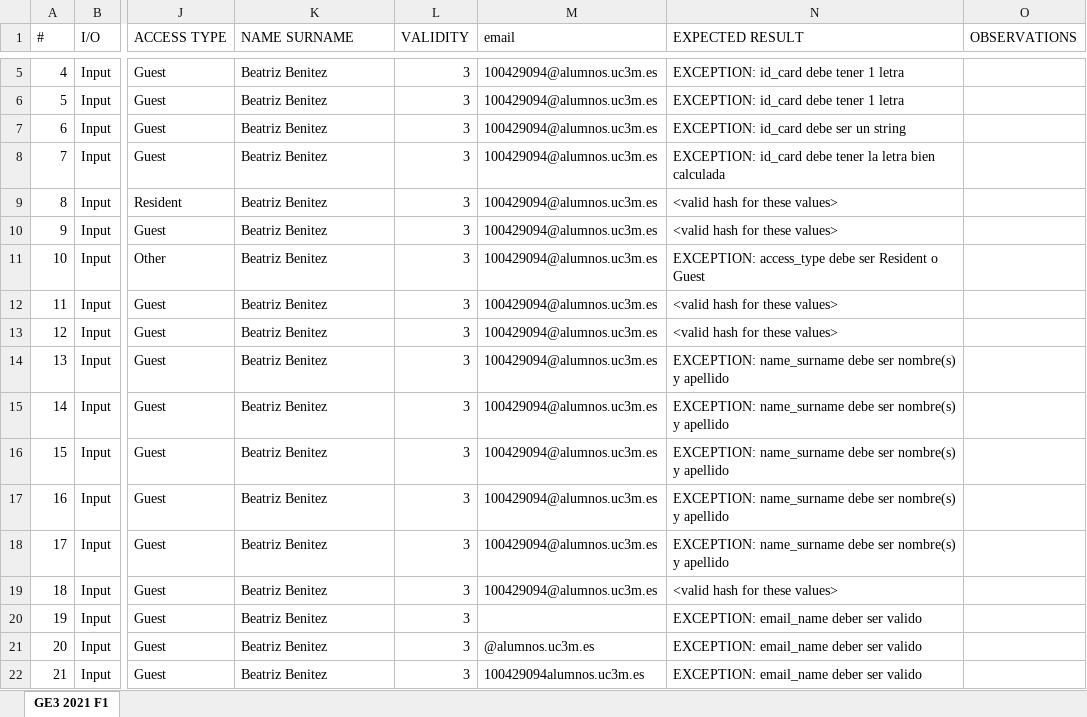
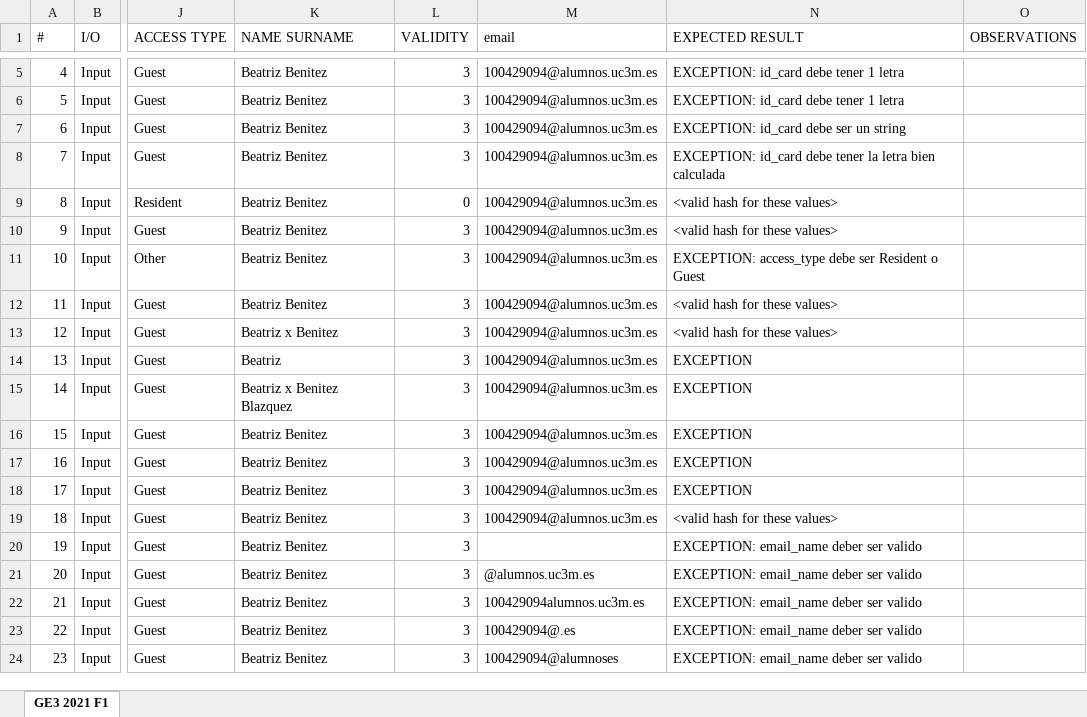
Before and after one commit to 100429094/G81.T17.EG3, an Excel workbook: GE3_TestCasesTemplate_v1.0_F1.xlsx, sheet GE3 2021 F1, drawn as a sheet; only a part is shown, gaps mark what is left out; the shorter side is filled out with more unchanged rows; values as stored, in another font and other column widths than the file's, no borders; table styles not drawn; the diff covers the shown part only; the diff names each change by its address in the sheet, - before the commit and + after, or states it on an @@ line.

```diff
--- a/GE3_TestCasesTemplate_v1.0_F1.xlsx (sheet GE3 2021 F1)
+++ b/GE3_TestCasesTemplate_v1.0_F1.xlsx (sheet GE3 2021 F1)
-L9 (VALIDITY): 3
+L9 (VALIDITY): 0
-K13 (NAME SURNAME): Beatriz Benitez
+K13 (NAME SURNAME): Beatriz x Benitez
-K14 (NAME SURNAME): Beatriz Benitez
+K14 (NAME SURNAME): Beatriz
-N14:N18 (EXPECTED RESULT): EXCEPTION: name_surname debe ser nombre(s) y apellido
+N14:N18 (EXPECTED RESULT): EXCEPTION
-K15 (NAME SURNAME): Beatriz Benitez
+K15 (NAME SURNAME): Beatriz x Benitez Blazquez
```
Also changed, not shown: 12 removed rows, 17 edited cells, cell formats and row numbers in column A elsewhere in this sheet, 2 other files.
